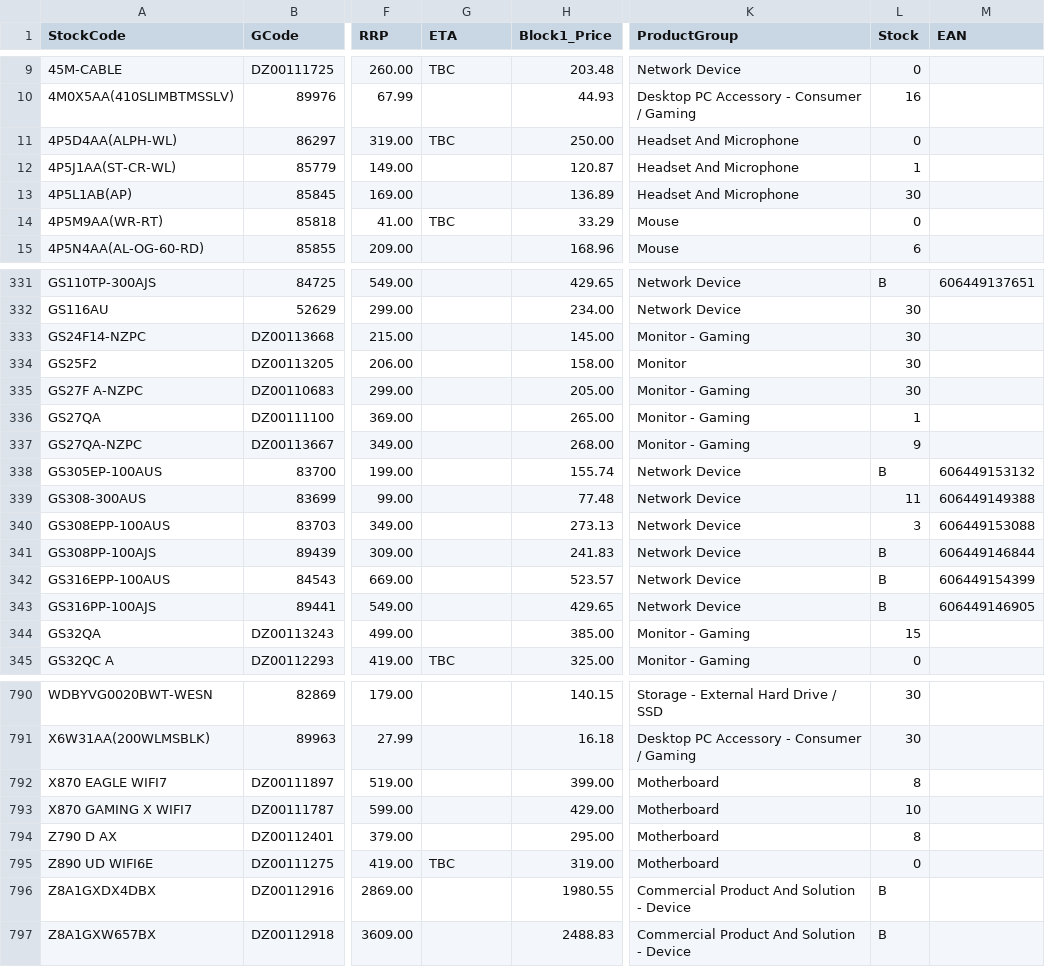
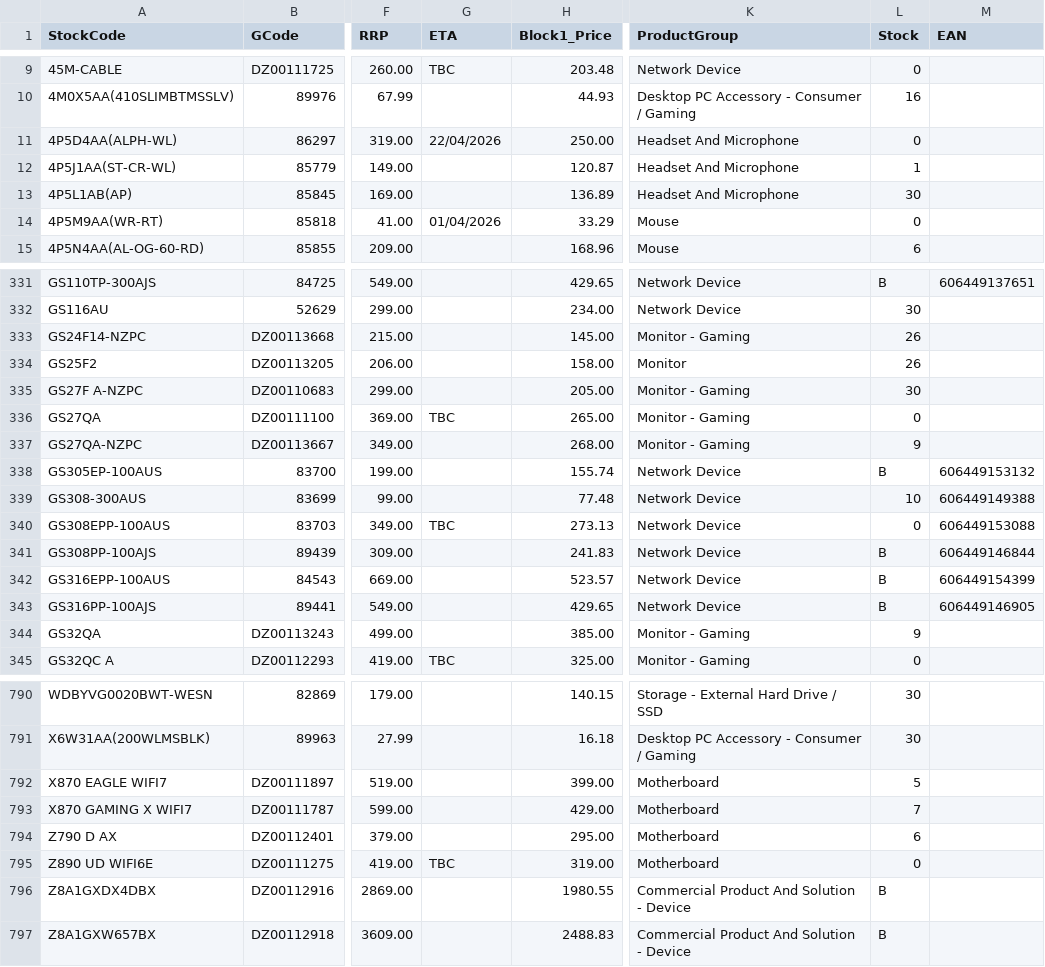
Before and after one commit to weberyuweili/cackle-catalogs, a CSV file: SYN.csv, drawn as a sheet; only a part is shown, gaps mark what is left out; the diff covers the shown part only; the diff names each change by its address in the sheet, - before the commit and + after, or states it on an @@ line.

```diff
--- a/SYN.csv
+++ b/SYN.csv
-G11 (ETA): TBC
+G11 (ETA): 22/04/2026
-G14 (ETA): TBC
+G14 (ETA): 01/04/2026
-L333:L334 (Stock): 30
+L333:L334 (Stock): 26
-G336 (ETA): (empty)
+G336 (ETA): TBC
-L336 (Stock): 1
+L336 (Stock): 0
-L339 (Stock): 11
+L339 (Stock): 10
-G340 (ETA): (empty)
+G340 (ETA): TBC
-L340 (Stock): 3
+L340 (Stock): 0
-L344 (Stock): 15
+L344 (Stock): 9
-L792 (Stock): 8
+L792 (Stock): 5
-L793 (Stock): 10
+L793 (Stock): 7
-L794 (Stock): 8
+L794 (Stock): 6
```
Also changed, not shown: 40 edited cells elsewhere in this file.
